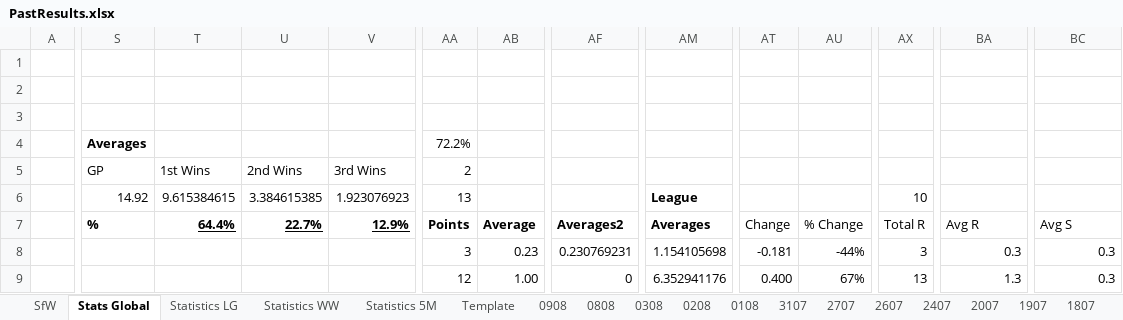
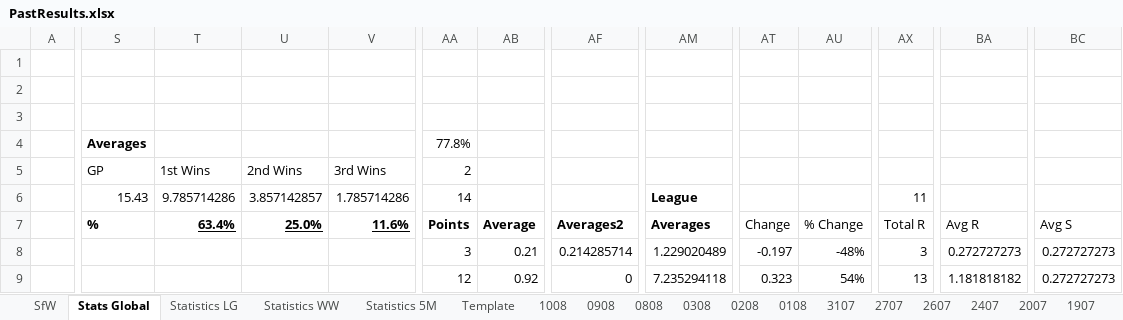
Before and after one commit to KingGoose20/LTBOS3, an Excel workbook: Other Files/PastResults.xlsx, sheet Stats Global, drawn as a sheet; only a part is shown, gaps mark what is left out; values as stored, in another font and other column widths than the file's, no borders; charts and pictures and conditional formats and table styles not drawn; the diff covers the shown part only; the diff names each change by its address in the sheet, - before the commit and + after, or states it on an @@ line.

```diff
--- a/Other Files/PastResults.xlsx (sheet Stats Global)
+++ b/Other Files/PastResults.xlsx (sheet Stats Global)
+sheet tab: 1008
-AA4: 72.2%
+AA4: 77.8%
-S6: 14.92
+S6: 15.43
-T6: 9.615384615
+T6: 9.785714286
-U6: 3.384615385
+U6: 3.857142857
-V6: 1.923076923
+V6: 1.785714286
-AA6: 13
+AA6: 14
-AX6: 10
+AX6: 11
-T7: 64.4%
+T7: 63.4%
-U7: 22.7%
+U7: 25.0%
-V7: 12.9%
+V7: 11.6%
-AB8: 0.23
+AB8: 0.21
-AF8: 0.230769231
+AF8: 0.214285714
-AM8: 1.154105698
+AM8: 1.229020489
-AT8: -0.181
+AT8: -0.197
-AU8: -44%
+AU8: -48%
-BA8: 0.3
+BA8: 0.272727273
-BC8:BC9: 0.3
+BC8:BC9: 0.272727273
-AB9: 1.00
+AB9: 0.92
-AM9: 6.352941176
+AM9: 7.235294118
-AT9: 0.400
+AT9: 0.323
-AU9: 67%
+AU9: 54%
-BA9: 1.3
+BA9: 1.181818182
```
Also changed, not shown: 4 added rows, 4 removed rows and 196 edited cells elsewhere in this sheet, sheet SfW, sheet Statistics LG, sheet 2407, sheet 2607, sheet 1807, sheet 1707, 12 more sheets, formulas that keep their value, charts or pictures, 3 other files.
